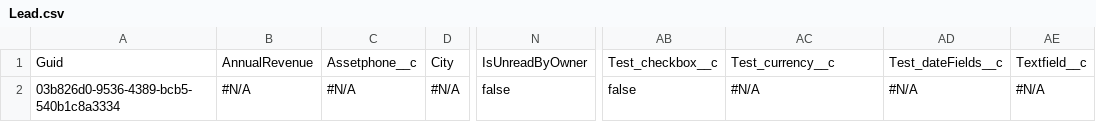
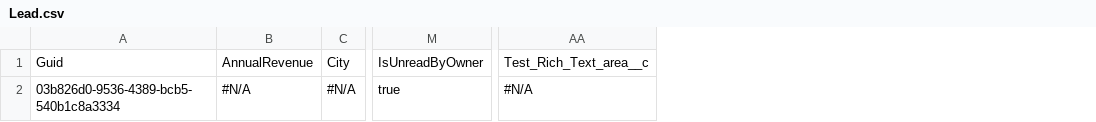
Before and after one commit to Prodlymoover/CPQTest11, a CSV file: Lead.csv, drawn as a sheet; only a part is shown, gaps mark what is left out; removed rows and columns are numbered as before the commit, all else as after; the diff names each change by its address in the sheet, - before the commit and + after, or states it on an @@ line.

```diff
--- a/Lead.csv
+++ b/Lead.csv
-column C, rows 1-2: Assetphone__c | #N/A
-column AB, rows 1-2: Test_checkbox__c | false
-column AD, rows 1-2: Test_dateFields__c | #N/A
-column AE, rows 1-2: Textfield__c | #N/A
-AA1: Test_currency__c
+AA1: Test_Rich_Text_area__c
-M2: false
+M2: true
```
Also changed, not shown: Account.csv, Case.csv, 2 other files.
